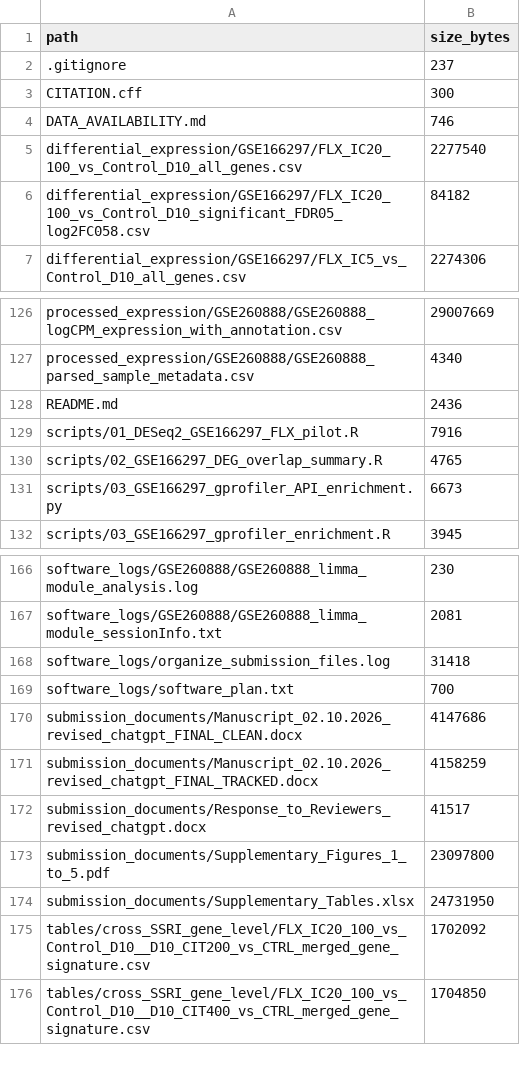
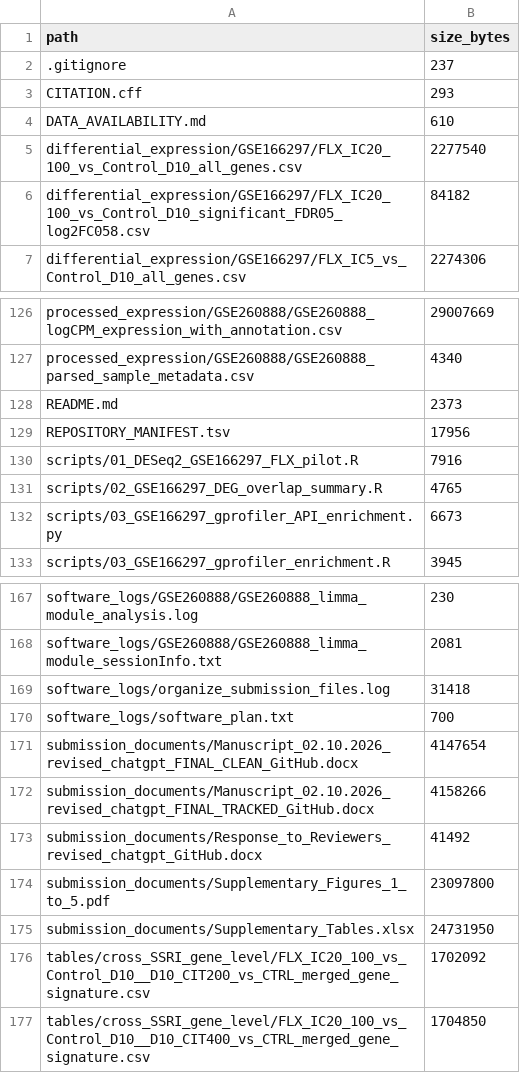
Before and after one commit to vajagathalimd/SSRI_neurodevelopment_transcriptomics, a TSV file: REPOSITORY_MANIFEST.tsv, drawn as a sheet; only a part is shown, gaps mark what is left out.

Commit message:
Update data availability to GitHub repository

```diff
--- a/REPOSITORY_MANIFEST.tsv
+++ b/REPOSITORY_MANIFEST.tsv
@@ -2,4 +2,4 @@ path	size_bytes
 .gitignore	237
-CITATION.cff	300
-DATA_AVAILABILITY.md	746
+CITATION.cff	293
+DATA_AVAILABILITY.md	610
 differential_expression/GSE166297/FLX_IC20_100_vs_Control_D10_all_genes.csv	2277540
@@ -127,3 +127,4 @@ processed_expression/GSE260888/GSE260888_logCPM_expression_with_annotation.csv	2
 processed_expression/GSE260888/GSE260888_parsed_sample_metadata.csv	4340
-README.md	2436
+README.md	2373
+REPOSITORY_MANIFEST.tsv	17956
 scripts/01_DESeq2_GSE166297_FLX_pilot.R	7916
@@ -169,5 +170,5 @@ software_logs/organize_submission_files.log	31418
 software_logs/software_plan.txt	700
-submission_documents/Manuscript_02.10.2026_revised_chatgpt_FINAL_CLEAN.docx	4147686
-submission_documents/Manuscript_02.10.2026_revised_chatgpt_FINAL_TRACKED.docx	4158259
-submission_documents/Response_to_Reviewers_revised_chatgpt.docx	41517
+submission_documents/Manuscript_02.10.2026_revised_chatgpt_FINAL_CLEAN_GitHub.docx	4147654
+submission_documents/Manuscript_02.10.2026_revised_chatgpt_FINAL_TRACKED_GitHub.docx	4158266
+submission_documents/Response_to_Reviewers_revised_chatgpt_GitHub.docx	41492
 submission_documents/Supplementary_Figures_1_to_5.pdf	23097800
```
Also changed, not shown: 9 other files.
